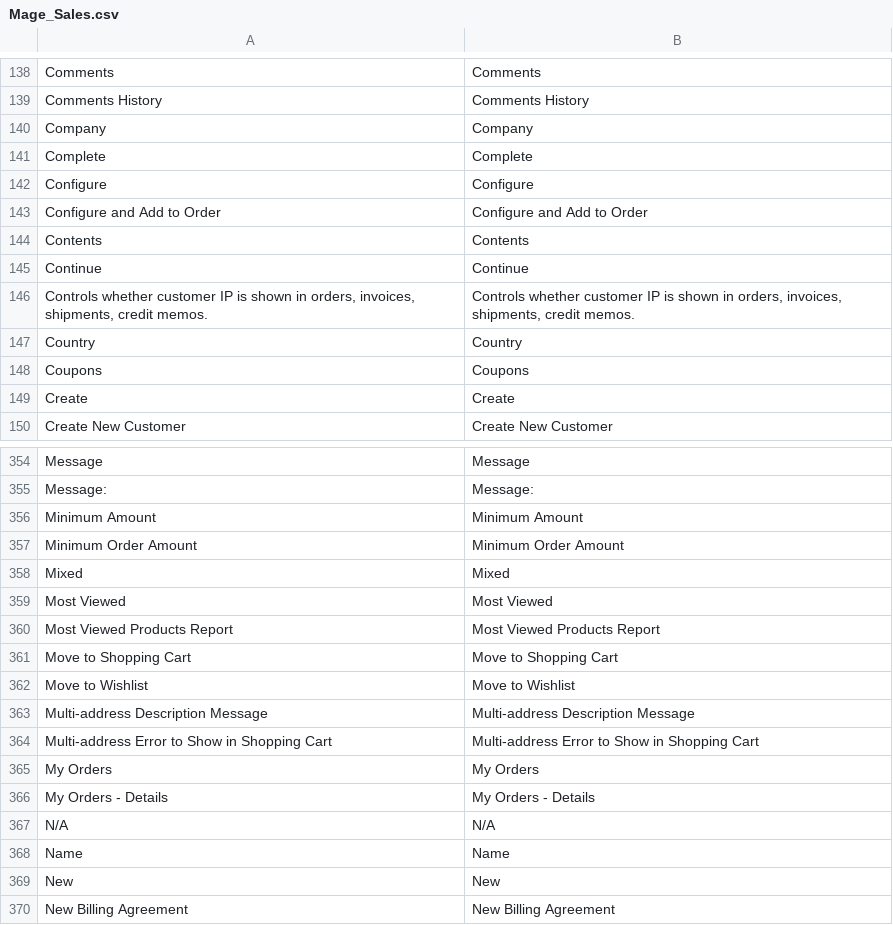
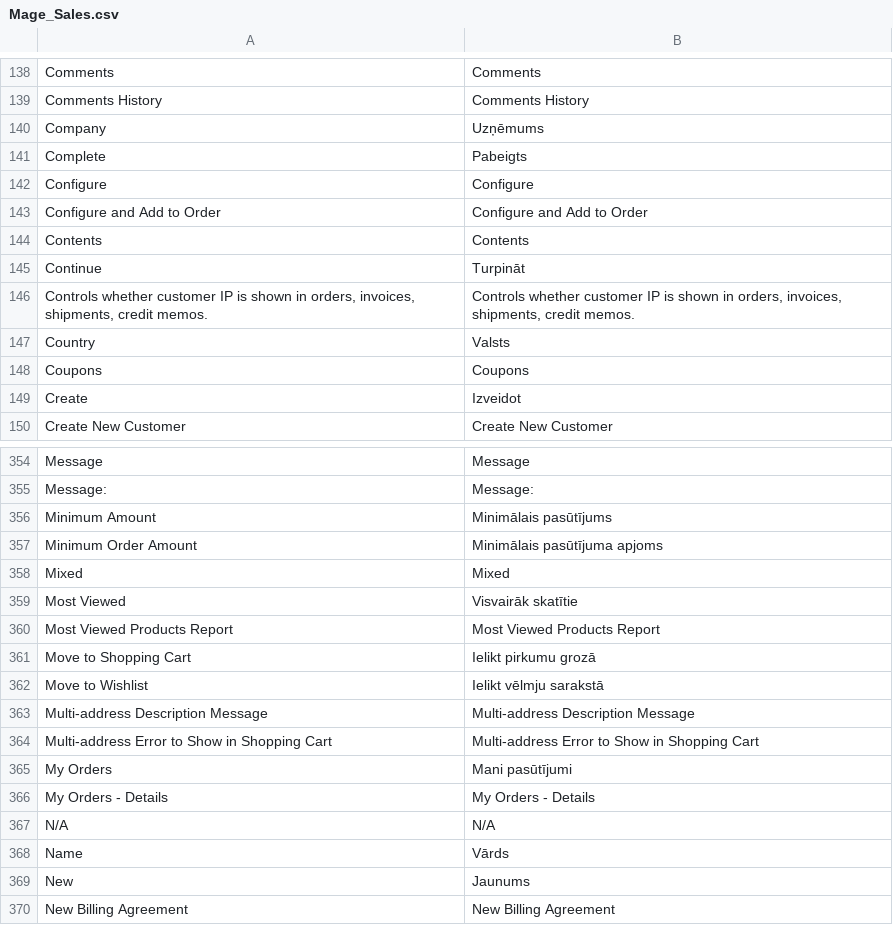
Before and after one commit to LuxTechnology/Magento-lv_LV, a CSV file: app/locale/lv_LV/Mage_Sales.csv, drawn as a sheet; only a part is shown, gaps mark what is left out; the diff covers the shown part only.

```diff
--- a/app/locale/lv_LV/Mage_Sales.csv
+++ b/app/locale/lv_LV/Mage_Sales.csv
@@ -139,4 +139,4 @@
 "Comments History","Comments History"
-"Company","Company"
-"Complete","Complete"
+"Company","Uzņēmums"
+"Complete","Pabeigts"
 "Configure","Configure"
@@ -144,7 +144,7 @@
 "Contents","Contents"
-"Continue","Continue"
+"Continue","Turpināt"
 "Controls whether customer IP is shown in orders, invoices, shipments, credit memos.","Controls whether customer IP is shown in orders, invoices, shipments, credit memos."
-"Country","Country"
+"Country","Valsts"
 "Coupons","Coupons"
-"Create","Create"
+"Create","Izveidot"
 "Create New Customer","Create New Customer"
@@ -355,16 +355,16 @@
 "Message:","Message:"
-"Minimum Amount","Minimum Amount"
-"Minimum Order Amount","Minimum Order Amount"
+"Minimum Amount","Minimālais pasūtījums"
+"Minimum Order Amount","Minimālais pasūtījuma apjoms"
 "Mixed","Mixed"
-"Most Viewed","Most Viewed"
+"Most Viewed","Visvairāk skatītie"
 "Most Viewed Products Report","Most Viewed Products Report"
-"Move to Shopping Cart","Move to Shopping Cart"
-"Move to Wishlist","Move to Wishlist"
+"Move to Shopping Cart","Ielikt pirkumu grozā"
+"Move to Wishlist","Ielikt vēlmju sarakstā"
 "Multi-address Description Message","Multi-address Description Message"
 "Multi-address Error to Show in Shopping Cart","Multi-address Error to Show in Shopping Cart"
-"My Orders","My Orders"
+"My Orders","Mani pasūtījumi"
 "My Orders - Details","My Orders - Details"
 "N/A","N/A"
-"Name","Name"
-"New","New"
+"Name","Vārds"
+"New","Jaunums"
 "New Billing Agreement","New Billing Agreement"
```
Also changed, not shown: 58 edited cells elsewhere in this file.
